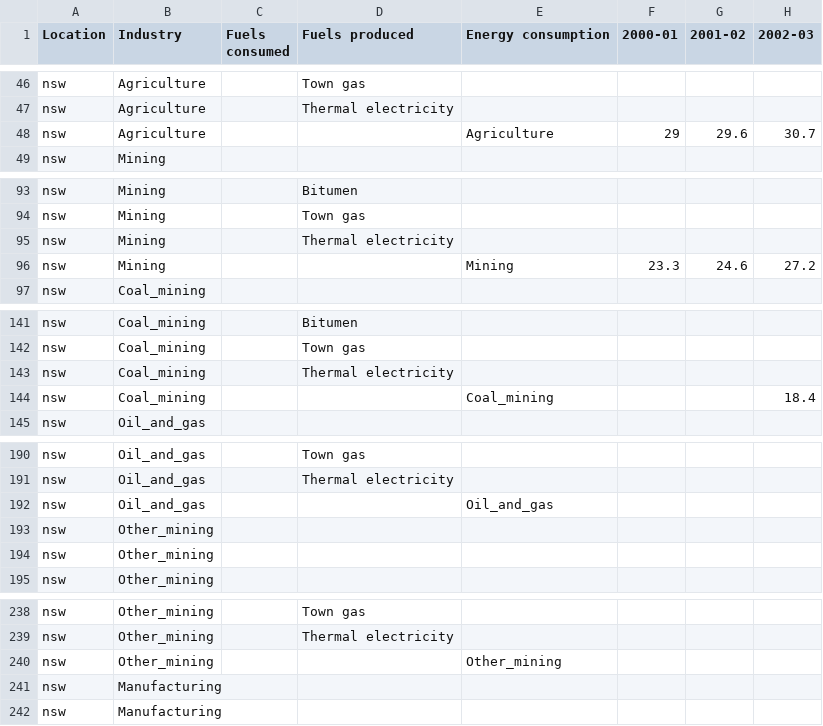
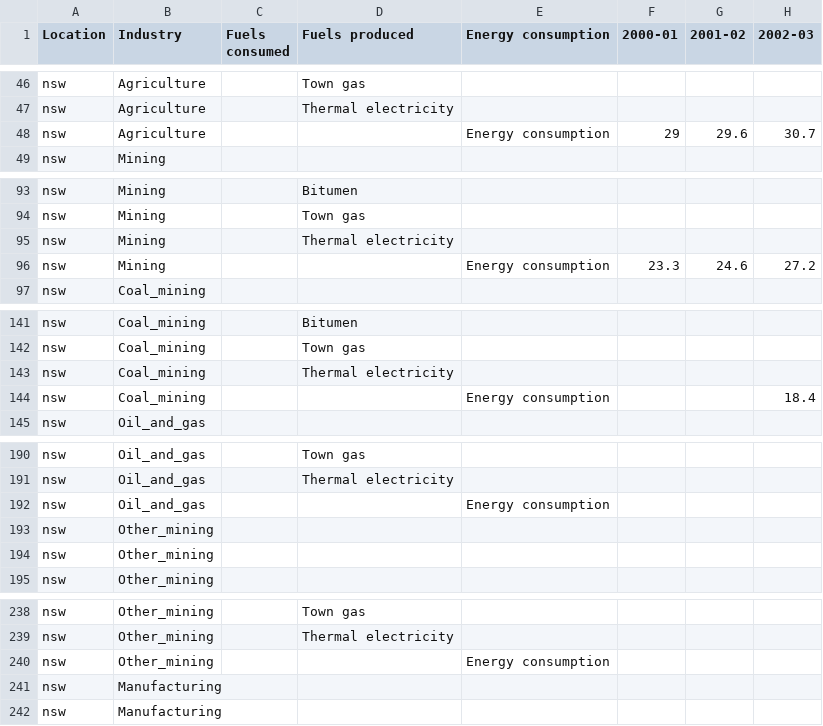
Before and after one commit to presitkaur/energy-consumption-aus, a CSV file: Resources/fuel_nsw.csv, drawn as a sheet; only a part is shown, gaps mark what is left out; the diff covers the shown part only; the diff names each change by its address in the sheet, - before the commit and + after, or states it on an @@ line.

Commit message:
upload data

```diff
--- a/Resources/fuel_nsw.csv
+++ b/Resources/fuel_nsw.csv
-E48 (Energy consumption): Agriculture
+E48 (Energy consumption): Energy consumption
-E96 (Energy consumption): Mining
+E96 (Energy consumption): Energy consumption
-E144 (Energy consumption): Coal_mining
+E144 (Energy consumption): Energy consumption
-E192 (Energy consumption): Oil_and_gas
+E192 (Energy consumption): Energy consumption
-E240 (Energy consumption): Other_mining
+E240 (Energy consumption): Energy consumption
```
Also changed, not shown: 37 edited cells elsewhere in this file, Resources/fuel_nt.csv, Resources/fuel_qld.csv, 6 other files.
